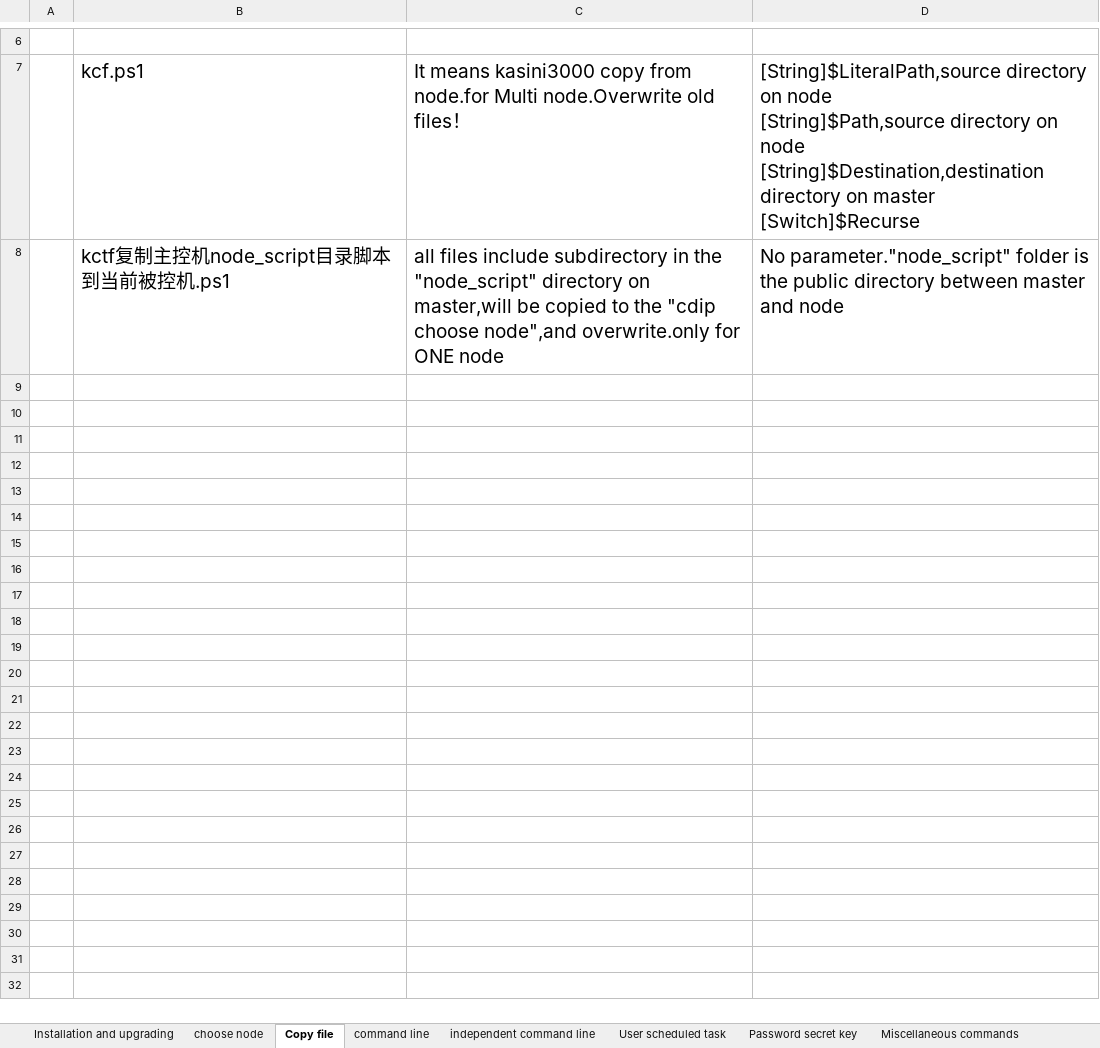
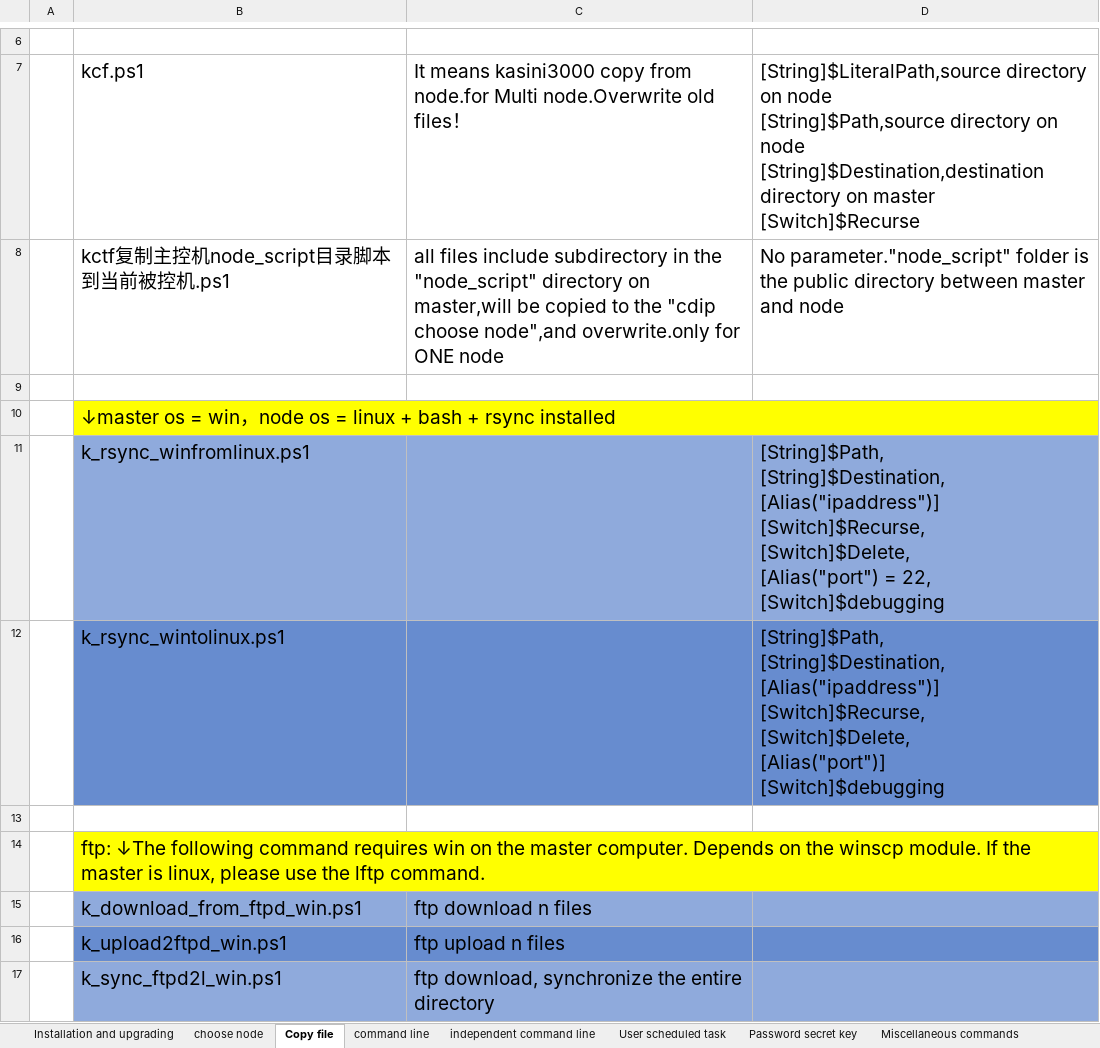
Before and after one commit to kasini3000/kasini3000, an Excel workbook: docs/kasini3000_manual.xlsx, sheet Copy file, drawn as a sheet; only a part is shown, gaps mark what is left out; values as stored, in another font and other column widths than the file's, no borders; table styles not drawn; ↵ is a line break in a cell; the diff covers the shown part only; the diff names each change by its address in the sheet, - before the commit and + after, or states it on an @@ line.

Commit message:
update manual

```diff
--- a/docs/kasini3000_manual.xlsx (sheet Copy file)
+++ b/docs/kasini3000_manual.xlsx (sheet Copy file)
+row 9: (empty)
+row 10:  | ↓master os = win，node os = linux + bash + rsync installed
+row 11:  | k_rsync_winfromlinux.ps1 |  | [String]$Path, ↵ [String]$Destination, ↵ [Alias("ipaddress")] ↵ [Switch]$Recurse, ↵ [Switch]$Delete, ↵ [Alias("port") = 22, ↵ [Switch]$debugging
+row 12:  | k_rsync_wintolinux.ps1 |  | [String]$Path, ↵ [String]$Destination, ↵ [Alias("ipaddress")] ↵ [Switch]$Recurse, ↵ [Switch]$Delete, ↵ [Alias("port")] ↵ [Switch]$debugging
+row 13: (empty)
+row 14:  | ftp: ↓The following command requires win on the master computer. Depends on the winscp module. If the master is linux, please use the lftp command.
+row 15:  | k_download_from_ftpd_win.ps1 | ftp download n files
+row 16:  | k_upload2ftpd_win.ps1 | ftp upload n files
+row 17:  | k_sync_ftpd2l_win.ps1 | ftp download, synchronize the entire directory
```
Also changed, not shown: 9 added rows elsewhere in this sheet, sheet windows gui out, docs/卡死你3000命令手册.xlsx, 2 other files.
